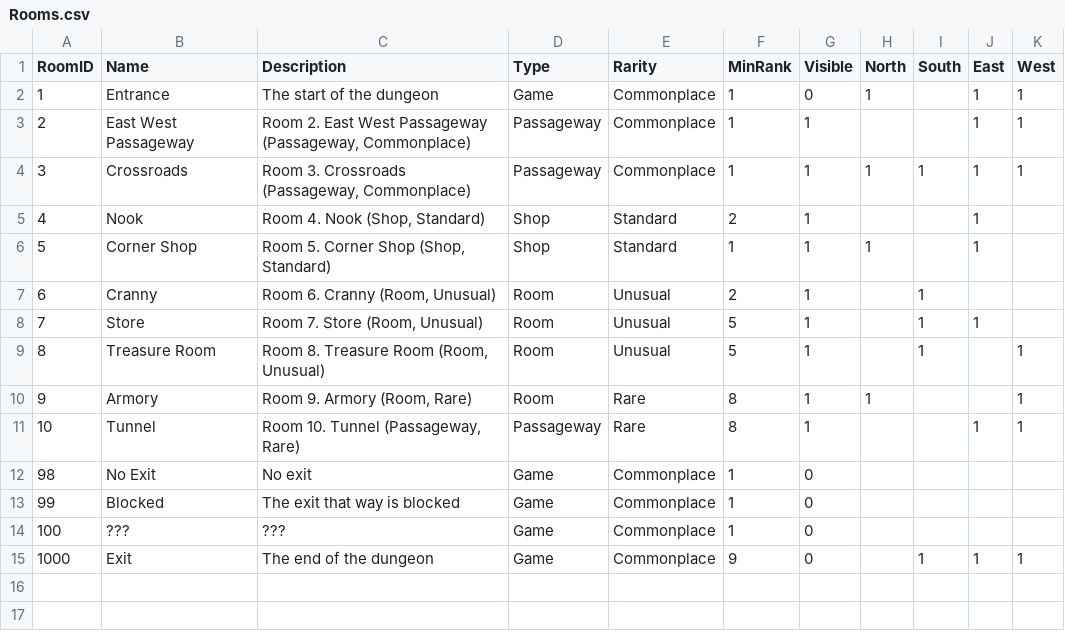
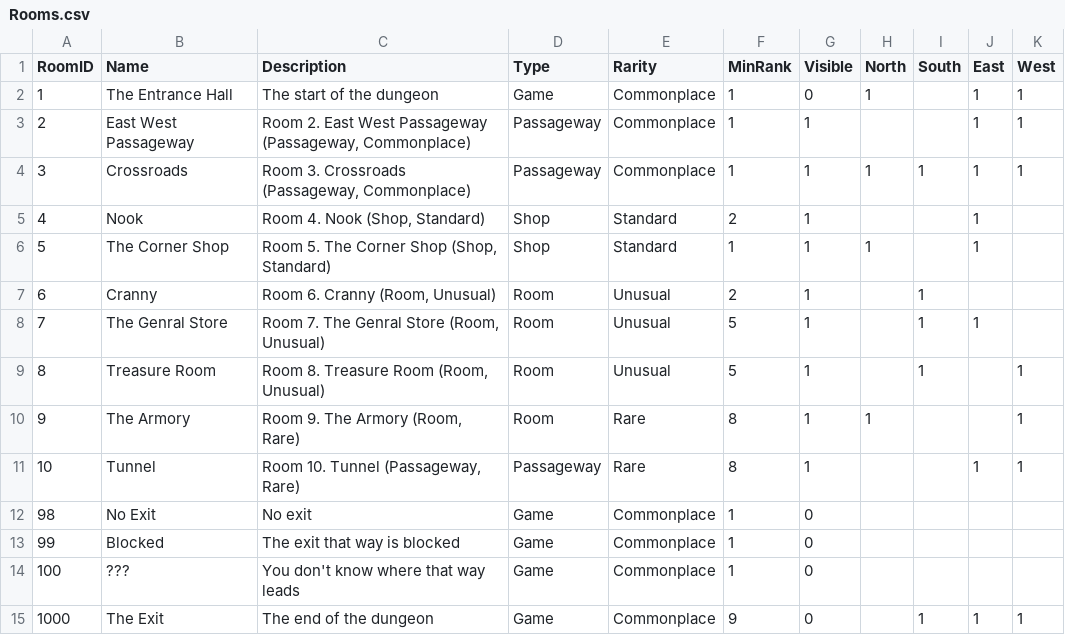
Before and after one commit to kwoolter/RogueDungeon, a CSV file: roguedungeon/model/data/Rooms.csv, drawn as a sheet.

```diff
--- a/roguedungeon/model/data/Rooms.csv
+++ b/roguedungeon/model/data/Rooms.csv
@@ -1,3 +1,3 @@
 RoomID,Name,Description,Type,Rarity,MinRank,Visible,North,South,East,West
-1,Entrance,The start of the dungeon,Game,Commonplace,1,0,1,,1,1
+1,The Entrance Hall,The start of the dungeon,Game,Commonplace,1,0,1,,1,1
 2,East West Passageway,"Room 2. East West Passageway (Passageway, Commonplace)",Passageway,Commonplace,1,1,,,1,1
@@ -5,7 +5,7 @@ RoomID,Name,Description,Type,Rarity,MinRank,Visible,North,South,East,West
 4,Nook,"Room 4. Nook (Shop, Standard)",Shop,Standard,2,1,,,1,
-5,Corner Shop,"Room 5. Corner Shop (Shop, Standard)",Shop,Standard,1,1,1,,1,
+5,The Corner Shop,"Room 5. The Corner Shop (Shop, Standard)",Shop,Standard,1,1,1,,1,
 6,Cranny,"Room 6. Cranny (Room, Unusual)",Room,Unusual,2,1,,1,,
-7,Store,"Room 7. Store (Room, Unusual)",Room,Unusual,5,1,,1,1,
+7,The Genral Store,"Room 7. The Genral Store (Room, Unusual)",Room,Unusual,5,1,,1,1,
 8,Treasure Room,"Room 8. Treasure Room (Room, Unusual)",Room,Unusual,5,1,,1,,1
-9,Armory,"Room 9. Armory (Room, Rare)",Room,Rare,8,1,1,,,1
+9,The Armory,"Room 9. The Armory (Room, Rare)",Room,Rare,8,1,1,,,1
 10,Tunnel,"Room 10. Tunnel (Passageway, Rare)",Passageway,Rare,8,1,,,1,1
@@ -13,3 +13,3 @@ RoomID,Name,Description,Type,Rarity,MinRank,Visible,North,South,East,West
 99,Blocked,The exit that way is blocked,Game,Commonplace,1,0,,,,
-100,???,???,Game,Commonplace,1,0,,,,
-1000,Exit,The end of the dungeon,Game,Commonplace,9,0,,1,1,1
+100,???,You don't know where that way leads,Game,Commonplace,1,0,,,,
+1000,The Exit,The end of the dungeon,Game,Commonplace,9,0,,1,1,1
```
Also changed, not shown: 7 other files.
